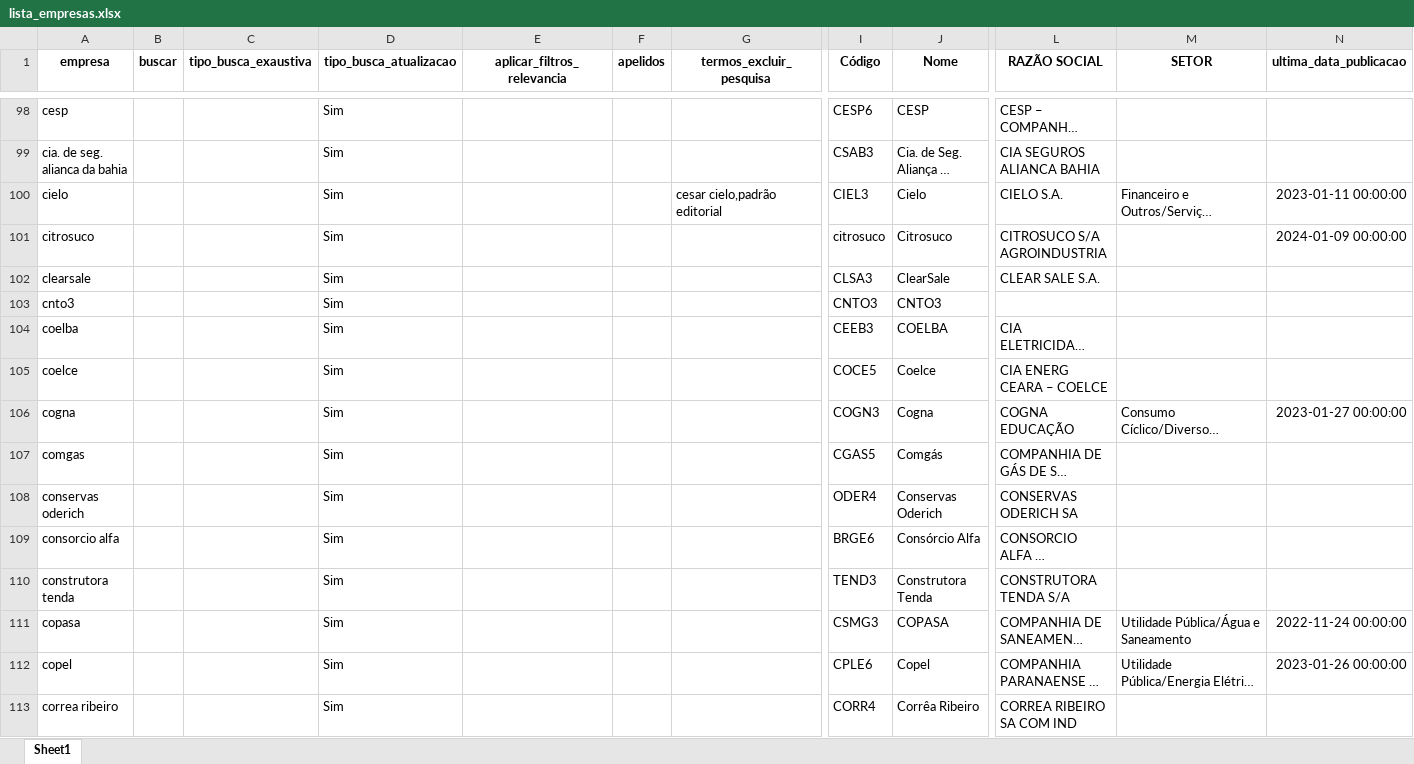
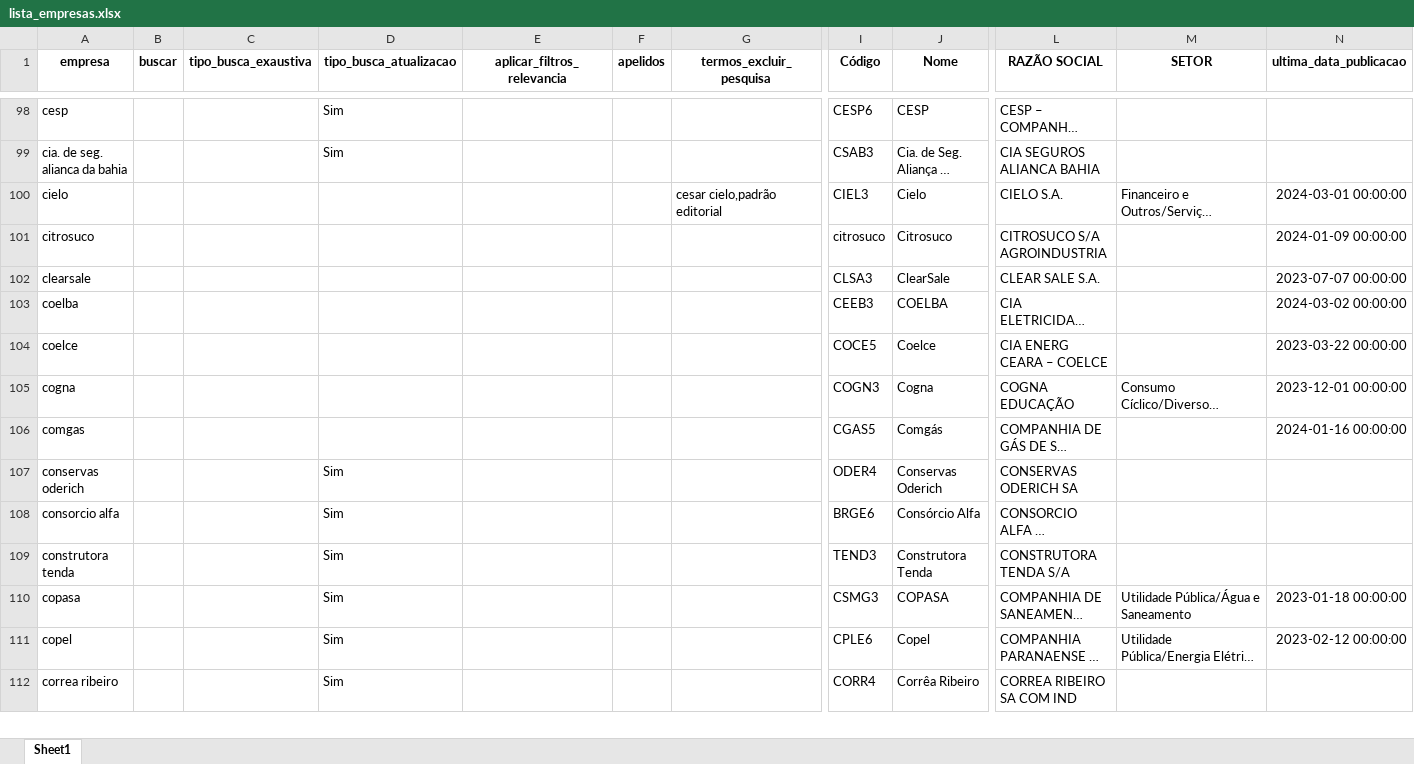
Before and after one commit to danielsaraivaleite/esgnewssentimentgpt, an Excel workbook: datasets/lista_empresas.xlsx, sheet Sheet1, drawn as a sheet; only a part is shown, gaps mark what is left out; long unchanged cells end in …; values as stored, in another font and other column widths than the file's, no borders; removed rows and columns are numbered as before the commit, all else as after; rows hold the shown columns only; the diff covers the shown part only; the diff names each change by its address in the sheet, - before the commit and + after, or states it on an @@ line.

```diff
--- a/datasets/lista_empresas.xlsx (sheet Sheet1)
+++ b/datasets/lista_empresas.xlsx (sheet Sheet1)
-D100:D102 (tipo_busca_atualizacao): Sim
+D100:D102 (tipo_busca_atualizacao): (empty)
-N100 (ultima_data_publicacao): 2023-01-11 00:00:00
+N100 (ultima_data_publicacao): 2024-03-01 00:00:00
-N102 (ultima_data_publicacao): (empty)
+N102 (ultima_data_publicacao): 2023-07-07 00:00:00
-row 103: cnto3 |  |  | Sim |  |  |  | CNTO3 | CNTO3
-D103:D106 (tipo_busca_atualizacao): Sim
+D103:D106 (tipo_busca_atualizacao): (empty)
-N103 (ultima_data_publicacao): (empty)
+N103 (ultima_data_publicacao): 2024-03-02 00:00:00
-N104 (ultima_data_publicacao): (empty)
+N104 (ultima_data_publicacao): 2023-03-22 00:00:00
-N105 (ultima_data_publicacao): 2023-01-27 00:00:00
+N105 (ultima_data_publicacao): 2023-12-01 00:00:00
-N106 (ultima_data_publicacao): (empty)
+N106 (ultima_data_publicacao): 2024-01-16 00:00:00
-N110 (ultima_data_publicacao): 2022-11-24 00:00:00
+N110 (ultima_data_publicacao): 2023-01-18 00:00:00
-N111 (ultima_data_publicacao): 2023-01-26 00:00:00
+N111 (ultima_data_publicacao): 2023-02-12 00:00:00
```
Also changed, not shown: 4 added rows, 18 removed rows, 1 moved row and 184 edited cells elsewhere in this sheet, datasets/palavras_chave_esg.xlsx, 23 other files.
